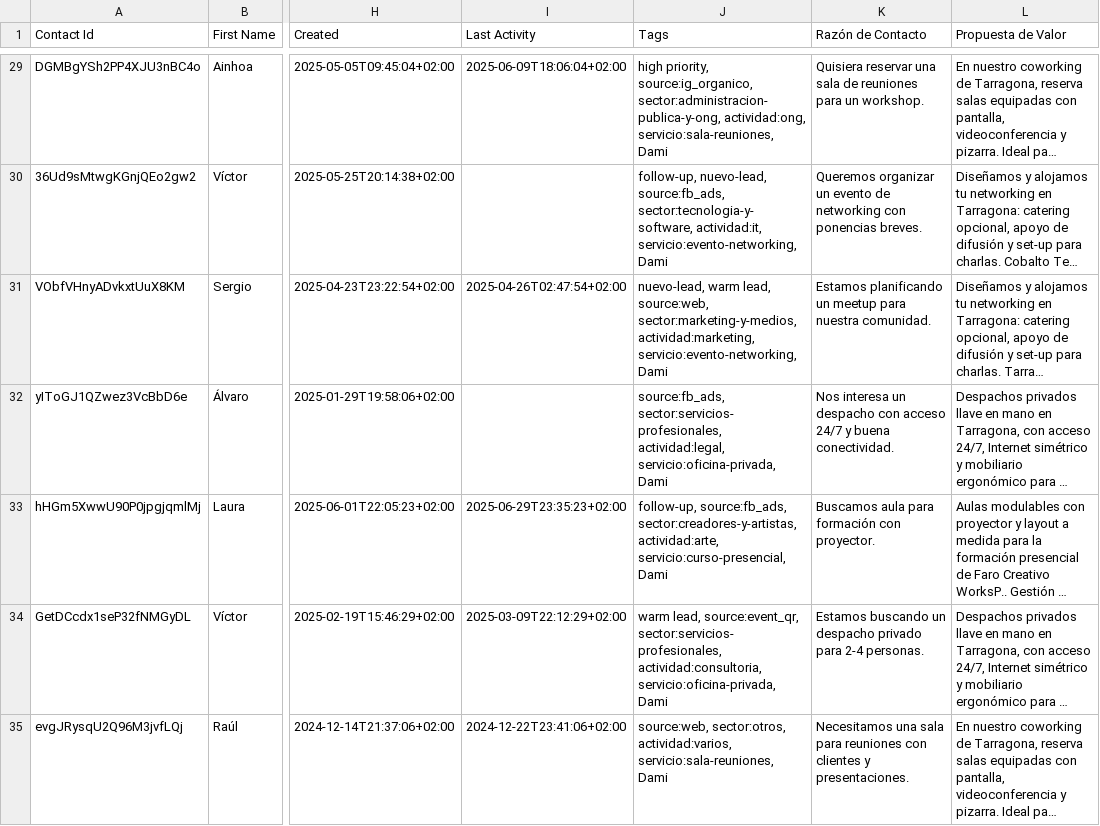
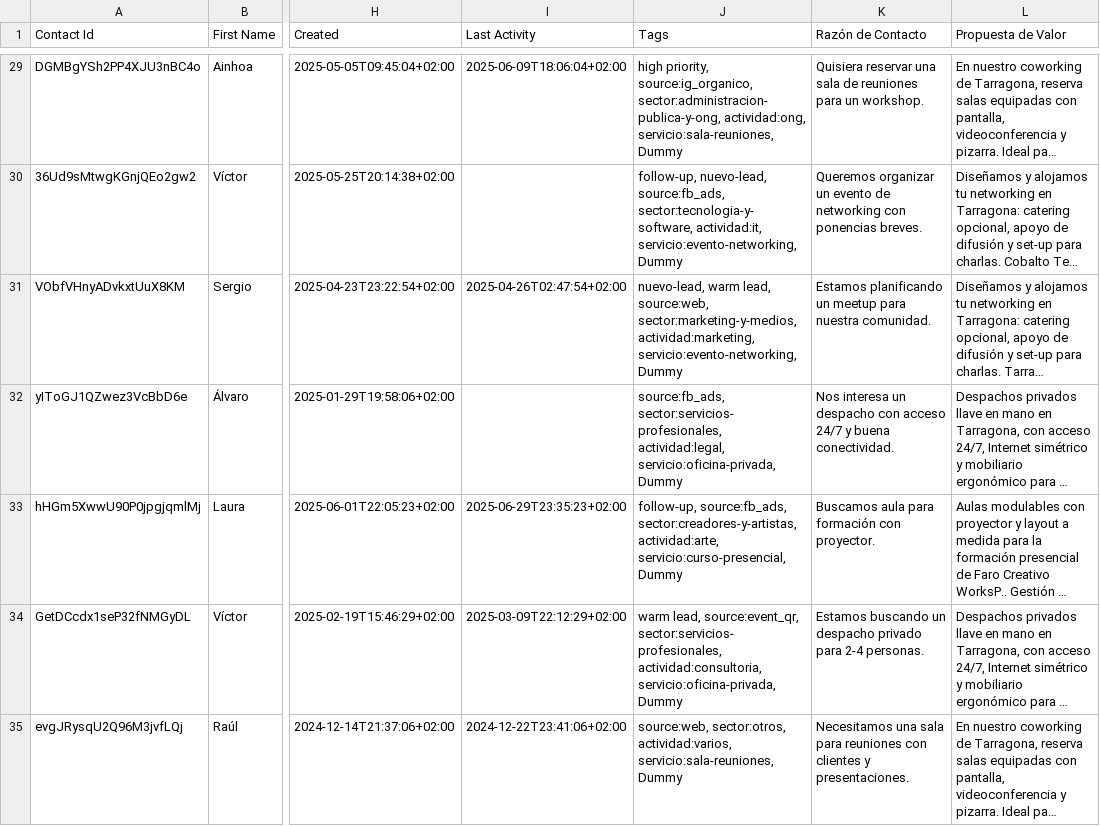
Before and after one commit to digitalsapiensos/big-bang-ai-coworking-synthetic-data, a CSV file: synthetic_contacts_100.csv, drawn as a sheet; only a part is shown, gaps mark what is left out; long unchanged cells end in …; the diff covers the shown part only; the diff names each change by its address in the sheet, - before the commit and + after, or states it on an @@ line.

Commit message:
chore(tags): cambiar etiqueta fija a Dummy y regenerar CSV

```diff
--- a/synthetic_contacts_100.csv
+++ b/synthetic_contacts_100.csv
-J29 (Tags): …actividad:ong, servicio:sala-reuniones, Dami
+J29 (Tags): …actividad:ong, servicio:sala-reuniones, Dummy
-J30 (Tags): …actividad:it, servicio:evento-networking, Dami
+J30 (Tags): …actividad:it, servicio:evento-networking, Dummy
-J31 (Tags): …actividad:marketing, servicio:evento-networking, Dami
+J31 (Tags): …actividad:marketing, servicio:evento-networking, Dummy
-J32 (Tags): …actividad:legal, servicio:oficina-privada, Dami
+J32 (Tags): …actividad:legal, servicio:oficina-privada, Dummy
-J33 (Tags): …actividad:arte, servicio:curso-presencial, Dami
+J33 (Tags): …actividad:arte, servicio:curso-presencial, Dummy
-J34 (Tags): …actividad:consultoria, servicio:oficina-privada, Dami
+J34 (Tags): …actividad:consultoria, servicio:oficina-privada, Dummy
-J35 (Tags): …actividad:varios, servicio:sala-reuniones, Dami
+J35 (Tags): …actividad:varios, servicio:sala-reuniones, Dummy
```
Also changed, not shown: 93 edited cells elsewhere in this file, 1 other file.
